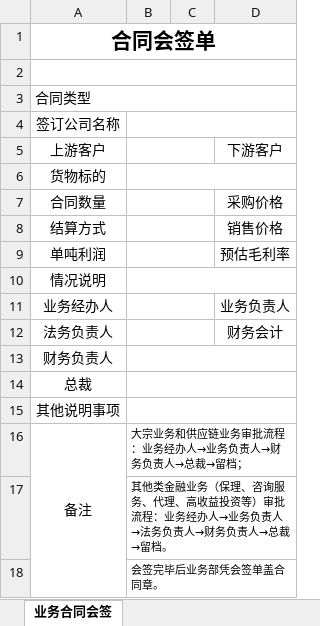
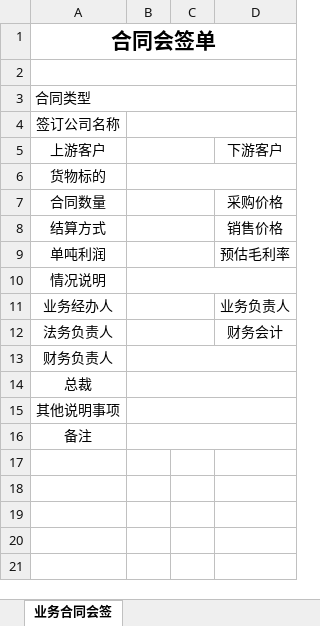
Before and after one commit to talentsun/zyhr-backend, an Excel workbook: xlsx-templates/biz_contract.xlsx, sheet 业务合同会签, drawn as a sheet; values as stored, in another font and other column widths than the file's, no borders; the diff names each change by its address in the sheet, - before the commit and + after, or states it on an @@ line.

```diff
--- a/xlsx-templates/biz_contract.xlsx (sheet 业务合同会签)
+++ b/xlsx-templates/biz_contract.xlsx (sheet 业务合同会签)
-A16:A18 merged
-B16: 大宗业务和供应链业务审批流程：业务经办人→业务负责人→财务负责人→总裁→留档；
+B16: (empty)
-row 17:  | 其他类金融业务（保理、咨询服务、代理、高收益投资等）审批流程：业务经办人→业务负责人→法务负责人→财务负责人→总裁→留档。
-row 18:  | 会签完毕后业务部凭会签单盖合同章。
```
Also changed, not shown: 1 other file.
